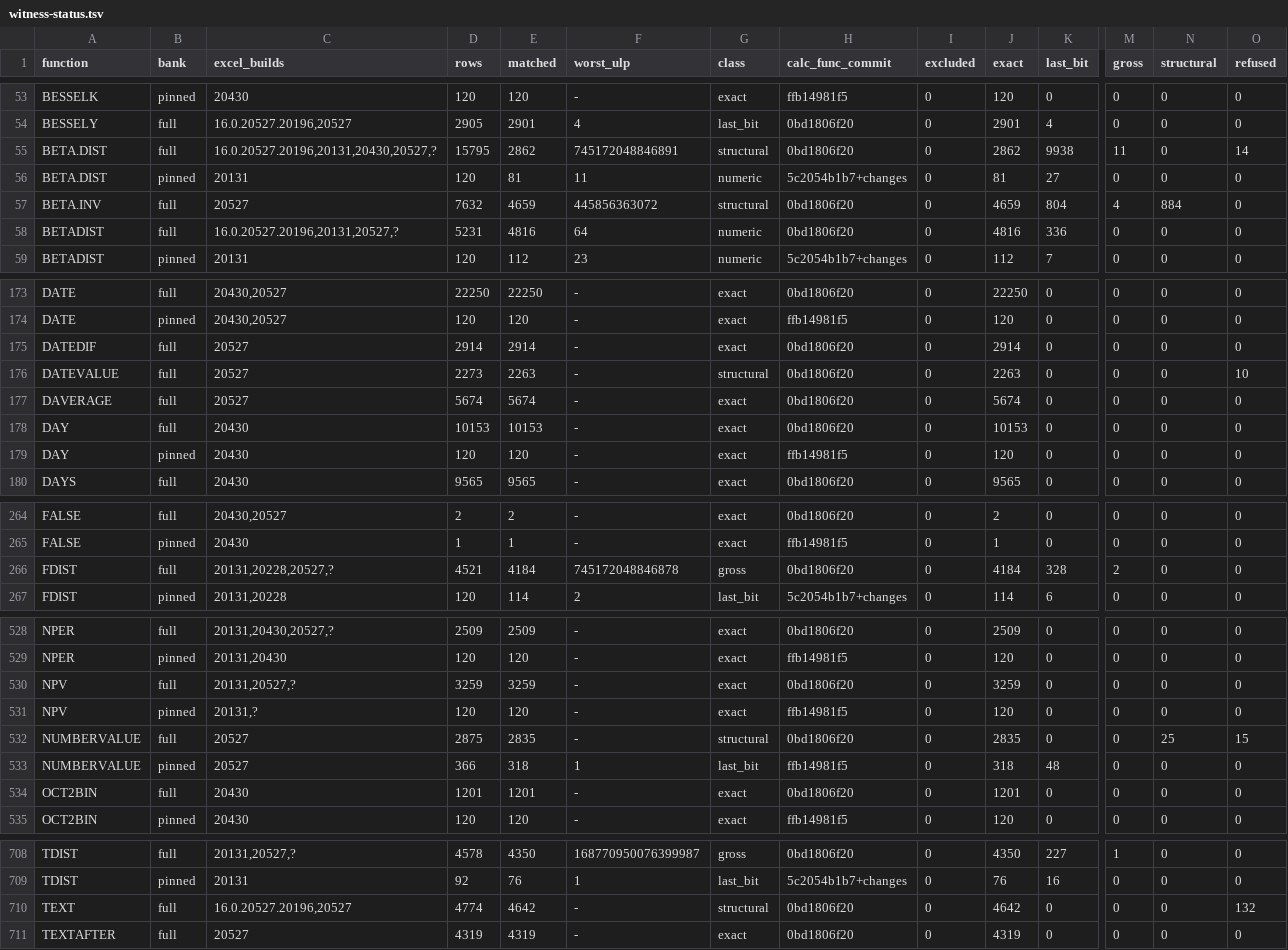
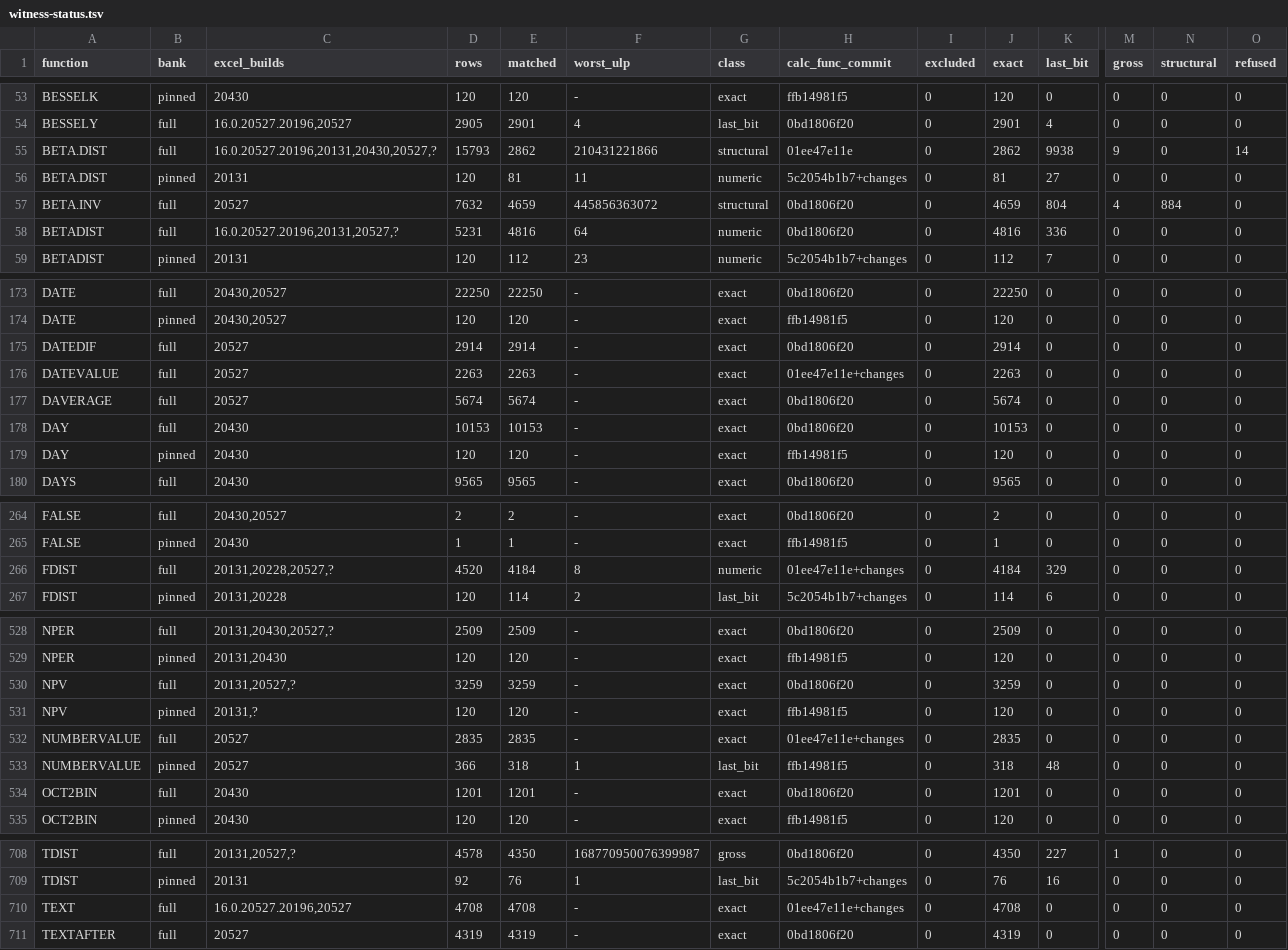
Before and after one commit to DnaCalc/DnaCalc, a TSV file: crates/calc-func/witness-status.tsv, drawn as a sheet; only a part is shown, gaps mark what is left out; the diff covers the shown part only; the diff names each change by its address in the sheet, - before the commit and + after, or states it on an @@ line.

```diff
--- a/crates/calc-func/witness-status.tsv
+++ b/crates/calc-func/witness-status.tsv
-D55 (rows): 15795
+D55 (rows): 15793
-F55 (worst_ulp): 745172048846891
+F55 (worst_ulp): 210431221866
-H55 (calc_func_commit): 0bd1806f20
+H55 (calc_func_commit): 01ee47e11e
-M55 (gross): 11
+M55 (gross): 9
-D176 (rows): 2273
+D176 (rows): 2263
-G176 (class): structural
+G176 (class): exact
-H176 (calc_func_commit): 0bd1806f20
+H176 (calc_func_commit): 01ee47e11e+changes
-O176 (refused): 10
+O176 (refused): 0
-D266 (rows): 4521
+D266 (rows): 4520
-F266 (worst_ulp): 745172048846878
+F266 (worst_ulp): 8
-G266 (class): gross
+G266 (class): numeric
-H266 (calc_func_commit): 0bd1806f20
+H266 (calc_func_commit): 01ee47e11e+changes
-K266 (last_bit): 328
+K266 (last_bit): 329
-M266 (gross): 2
+M266 (gross): 0
-D532 (rows): 2875
+D532 (rows): 2835
-G532 (class): structural
+G532 (class): exact
-H532 (calc_func_commit): 0bd1806f20
+H532 (calc_func_commit): 01ee47e11e+changes
-N532 (structural): 25
+N532 (structural): 0
-O532 (refused): 15
+O532 (refused): 0
-D710 (rows): 4774
+D710 (rows): 4708
-E710 (matched): 4642
+E710 (matched): 4708
-G710 (class): structural
+G710 (class): exact
-H710 (calc_func_commit): 0bd1806f20
+H710 (calc_func_commit): 01ee47e11e+changes
-J710 (exact): 4642
+J710 (exact): 4708
-O710 (refused): 132
+O710 (refused): 0
```
Also changed, not shown: 4 edited cells elsewhere in this file.
